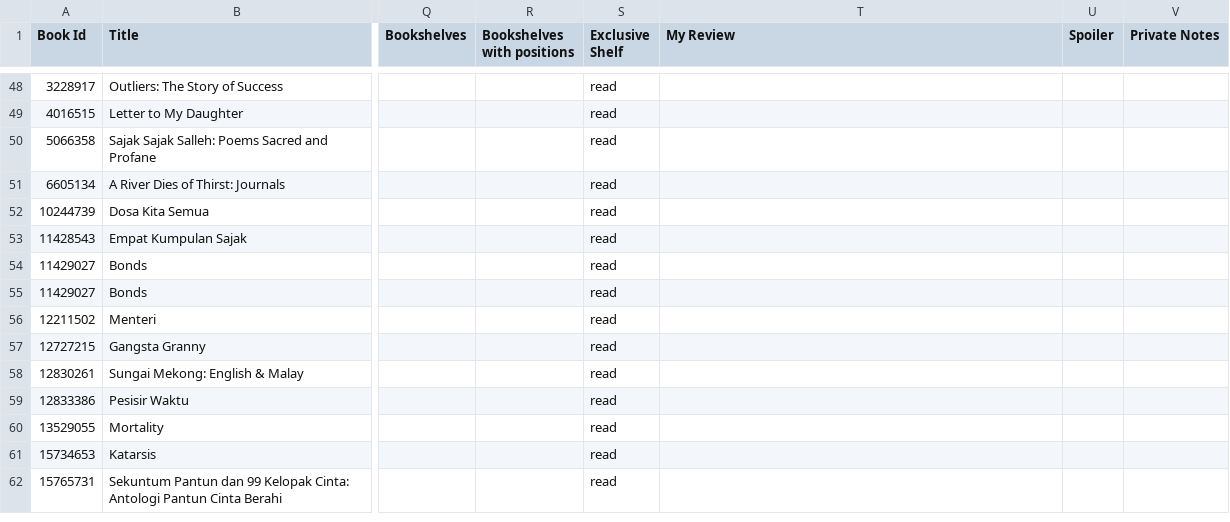
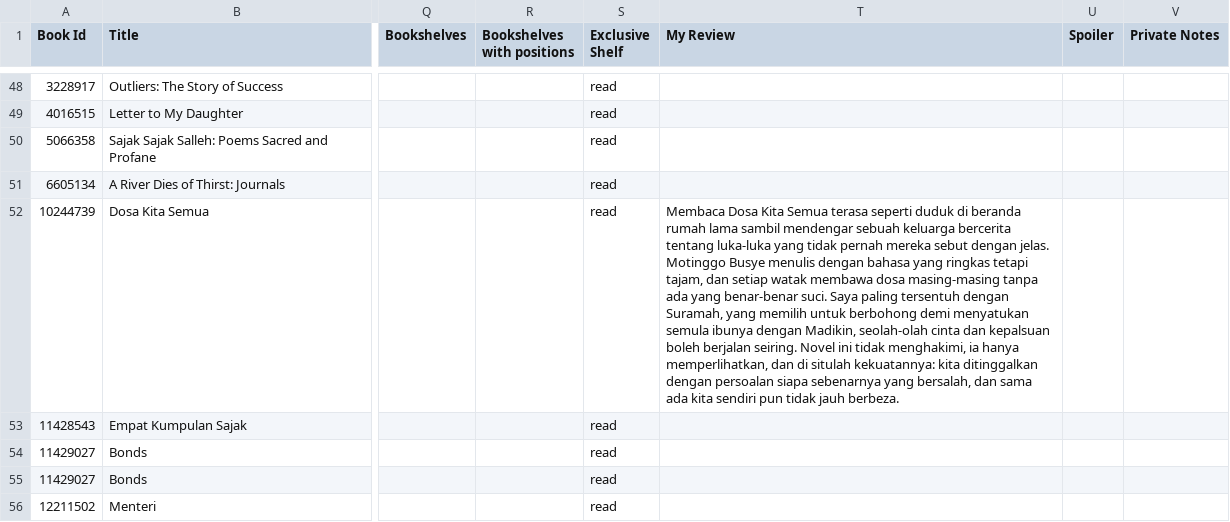
Before and after one commit to eleenuh/bookshelf, a CSV file: goodreads.csv, drawn as a sheet; only a part is shown, gaps mark what is left out; the shorter side is filled out with more unchanged rows; the diff names each change by its address in the sheet, - before the commit and + after, or states it on an @@ line.

```diff
--- a/goodreads.csv
+++ b/goodreads.csv
-T52 (My Review): (empty)
+T52 (My Review): Membaca Dosa Kita Semua terasa seperti duduk di beranda rumah lama sambil mendengar sebuah keluarga bercerita tentang luka-luka yang tidak pernah mereka sebut dengan jelas. Motinggo Busye menulis dengan bahasa yang ringkas tetapi tajam, dan setiap watak membawa dosa masing-masing tanpa ada yang benar-benar suci. Saya paling tersentuh dengan Suramah, yang memilih untuk berbohong demi menyatukan semula ibunya dengan Madikin, seolah-olah cinta dan kepalsuan boleh berjalan seiring. Novel ini tidak menghakimi, ia hanya memperlihatkan, dan di situlah kekuatannya: kita ditinggalkan dengan persoalan siapa sebenarnya yang bersalah, dan sama ada kita sendiri pun tidak jauh berbeza.
```
Also changed, not shown: 12 other files.
